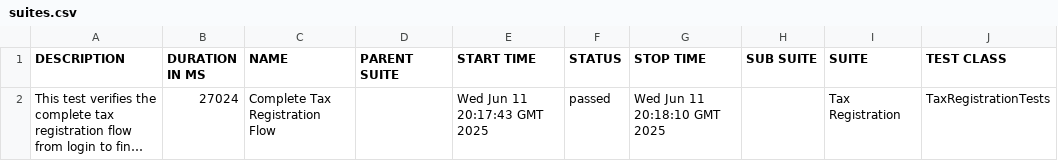
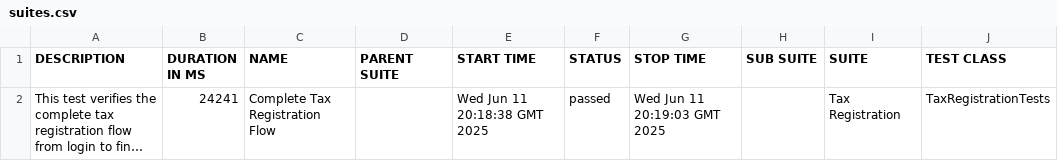
Before and after one commit to gyapeee/homework-2, a CSV file: allure/data/suites.csv, drawn as a sheet; only a part is shown; long unchanged cells end in …; the diff names each change by its address in the sheet, - before the commit and + after, or states it on an @@ line.

```diff
--- a/allure/data/suites.csv
+++ b/allure/data/suites.csv
-B2 (DURATION IN MS): 27024
+B2 (DURATION IN MS): 24241
-E2 (START TIME): Wed Jun 11 20:17:43 GMT 2025
+E2 (START TIME): Wed Jun 11 20:18:38 GMT 2025
-G2 (STOP TIME): Wed Jun 11 20:18:10 GMT 2025
+G2 (STOP TIME): Wed Jun 11 20:19:03 GMT 2025
```
Also changed, not shown: 23 other files.
